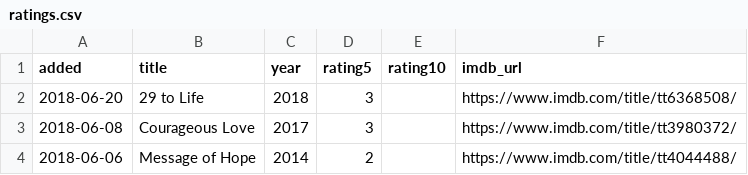
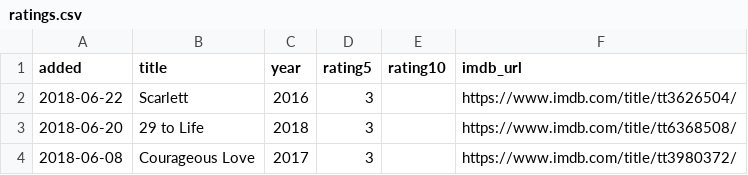
Before and after one commit to matachi/movie-diary, a CSV file: ratings.csv, drawn as a sheet; only a part is shown; the shorter side is filled out with more unchanged rows; the diff names each change by its address in the sheet, - before the commit and + after, or states it on an @@ line.

```diff
--- a/ratings.csv
+++ b/ratings.csv
+row 2: 2018-06-22 | Scarlett | 2016 | 3 |  | https://www.imdb.com/title/tt3626504/
```
Also changed, not shown: 1 other file.
